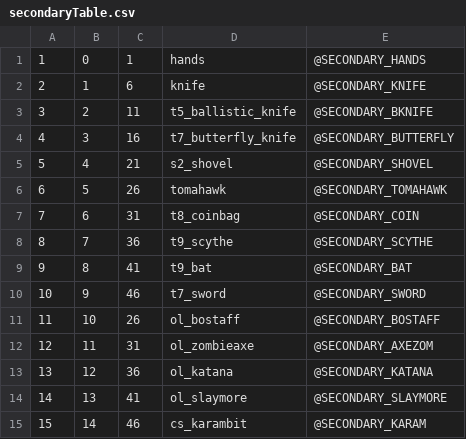
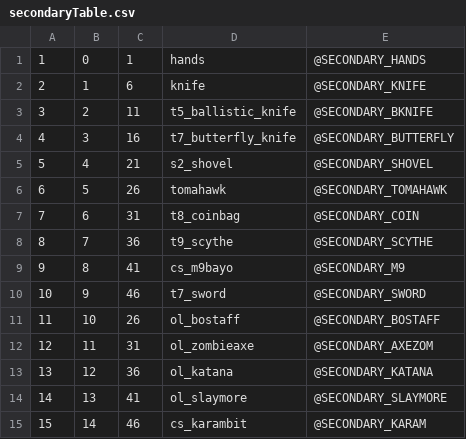
Before and after one commit to Jaxofw/IW3-Deathrun, a CSV file: mp/secondaryTable.csv, drawn as a sheet.

```diff
--- a/mp/secondaryTable.csv
+++ b/mp/secondaryTable.csv
@@ -8,3 +8,3 @@
 8,7,36,t9_scythe,@SECONDARY_SCYTHE,
-9,8,41,t9_bat,@SECONDARY_BAT,
+9,8,41,cs_m9bayo,@SECONDARY_M9,
 10,9,46,t7_sword,@SECONDARY_SWORD,
```
Also changed, not shown: mod.csv, 13 other files.
